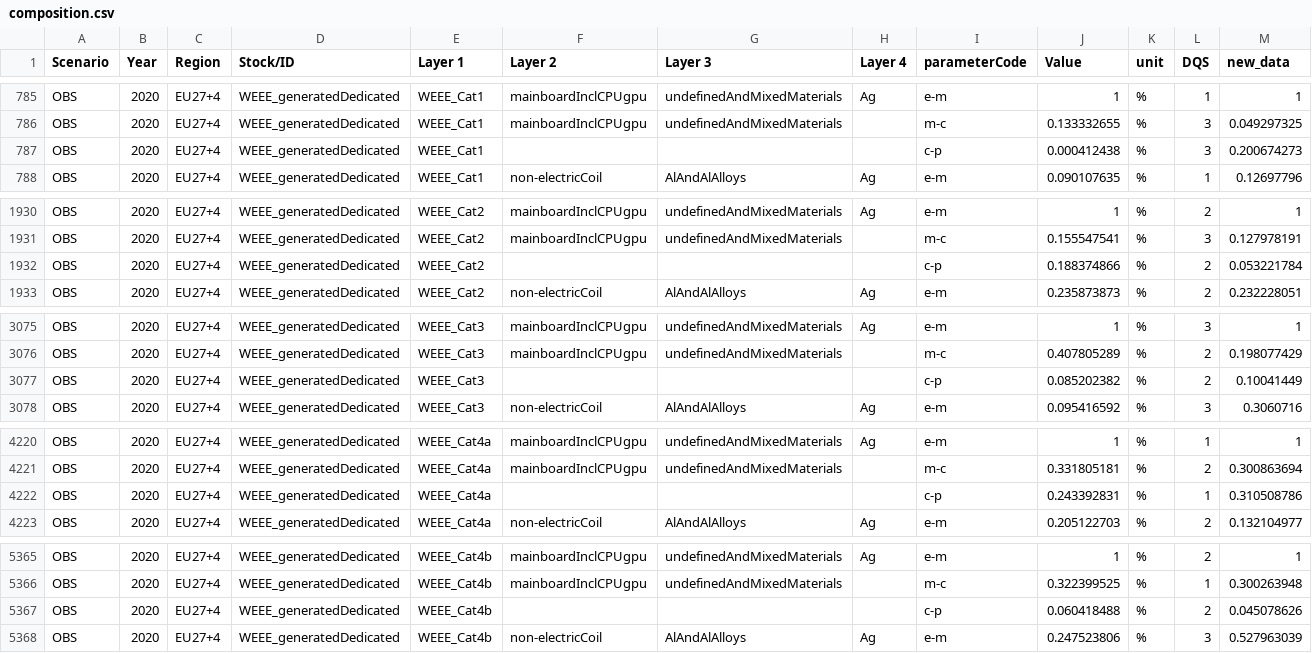
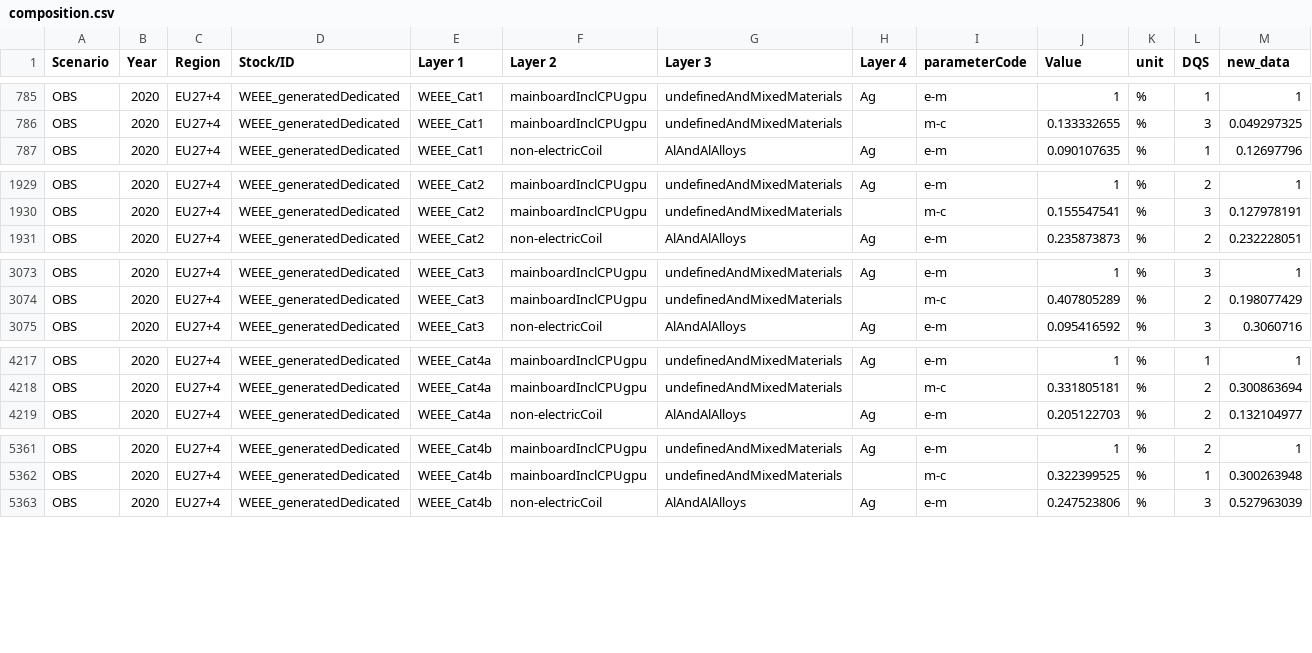
Before and after one commit to FutuRaM-Project/Recovery-Model, a CSV file: data_folder/test_weee/input_data/composition.csv, drawn as a sheet; only a part is shown, gaps mark what is left out; the diff covers the shown part only.

Commit message:
fix input data issues

```diff
--- a/data_folder/test_weee/input_data/composition.csv
+++ b/data_folder/test_weee/input_data/composition.csv
@@ -786,3 +786,2 @@ OBS,2020,EU27+4,WEEE_generatedDedicated,WEEE_Cat1,mainboardInclCPUgpu,undefinedA
 OBS,2020,EU27+4,WEEE_generatedDedicated,WEEE_Cat1,mainboardInclCPUgpu,undefinedAndMixedMaterials,,m-c,0.133332655,%,3,0.049297325
-OBS,2020,EU27+4,WEEE_generatedDedicated,WEEE_Cat1,,,,c-p,0.000412438,%,3,0.200674273
 OBS,2020,EU27+4,WEEE_generatedDedicated,WEEE_Cat1,non-electricCoil,AlAndAlAlloys,Ag,e-m,0.090107635,%,1,0.12697796
@@ -1931,3 +1930,2 @@ OBS,2020,EU27+4,WEEE_generatedDedicated,WEEE_Cat2,mainboardInclCPUgpu,undefinedA
 OBS,2020,EU27+4,WEEE_generatedDedicated,WEEE_Cat2,mainboardInclCPUgpu,undefinedAndMixedMaterials,,m-c,0.155547541,%,3,0.127978191
-OBS,2020,EU27+4,WEEE_generatedDedicated,WEEE_Cat2,,,,c-p,0.188374866,%,2,0.053221784
 OBS,2020,EU27+4,WEEE_generatedDedicated,WEEE_Cat2,non-electricCoil,AlAndAlAlloys,Ag,e-m,0.235873873,%,2,0.232228051
@@ -3076,3 +3074,2 @@ OBS,2020,EU27+4,WEEE_generatedDedicated,WEEE_Cat3,mainboardInclCPUgpu,undefinedA
 OBS,2020,EU27+4,WEEE_generatedDedicated,WEEE_Cat3,mainboardInclCPUgpu,undefinedAndMixedMaterials,,m-c,0.407805289,%,2,0.198077429
-OBS,2020,EU27+4,WEEE_generatedDedicated,WEEE_Cat3,,,,c-p,0.085202382,%,2,0.10041449
 OBS,2020,EU27+4,WEEE_generatedDedicated,WEEE_Cat3,non-electricCoil,AlAndAlAlloys,Ag,e-m,0.095416592,%,3,0.3060716
@@ -4221,3 +4218,2 @@ OBS,2020,EU27+4,WEEE_generatedDedicated,WEEE_Cat4a,mainboardInclCPUgpu,undefined
 OBS,2020,EU27+4,WEEE_generatedDedicated,WEEE_Cat4a,mainboardInclCPUgpu,undefinedAndMixedMaterials,,m-c,0.331805181,%,2,0.300863694
-OBS,2020,EU27+4,WEEE_generatedDedicated,WEEE_Cat4a,,,,c-p,0.243392831,%,1,0.310508786
 OBS,2020,EU27+4,WEEE_generatedDedicated,WEEE_Cat4a,non-electricCoil,AlAndAlAlloys,Ag,e-m,0.205122703,%,2,0.132104977
@@ -5366,3 +5362,2 @@ OBS,2020,EU27+4,WEEE_generatedDedicated,WEEE_Cat4b,mainboardInclCPUgpu,undefined
 OBS,2020,EU27+4,WEEE_generatedDedicated,WEEE_Cat4b,mainboardInclCPUgpu,undefinedAndMixedMaterials,,m-c,0.322399525,%,1,0.300263948
-OBS,2020,EU27+4,WEEE_generatedDedicated,WEEE_Cat4b,,,,c-p,0.060418488,%,2,0.045078626
 OBS,2020,EU27+4,WEEE_generatedDedicated,WEEE_Cat4b,non-electricCoil,AlAndAlAlloys,Ag,e-m,0.247523806,%,3,0.527963039
```
Also changed, not shown: 2 removed rows elsewhere in this file, 8 other files.
